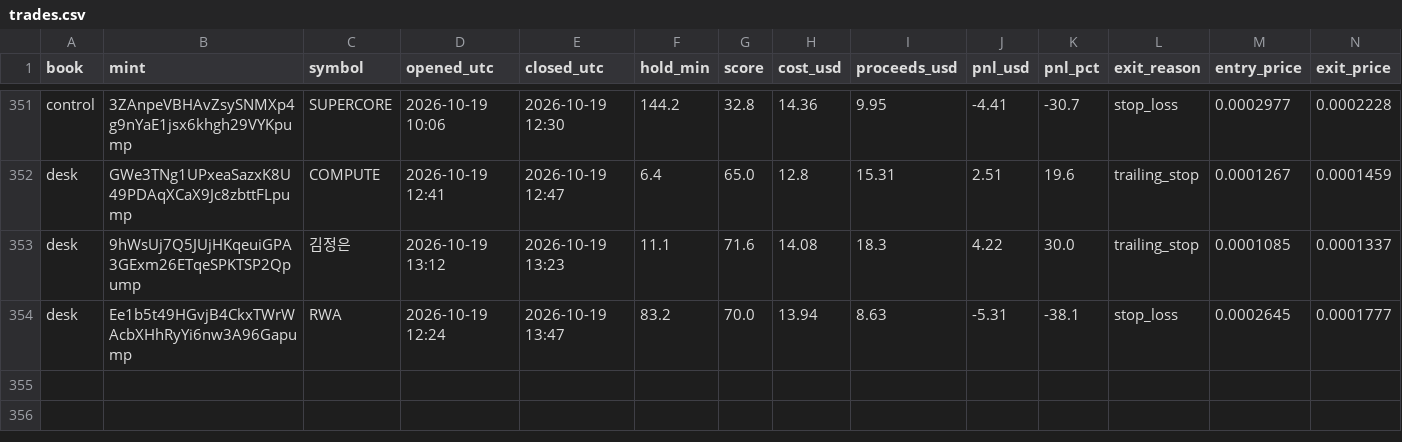
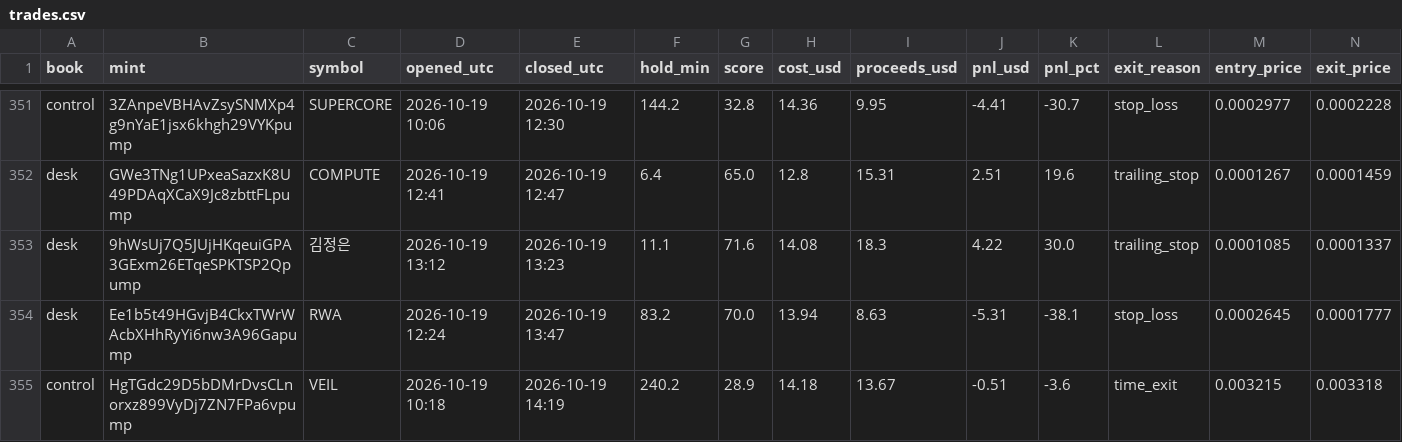
Before and after one commit to adarshapadhan/padhan-paper-desk, a CSV file: data/trades.csv, drawn as a sheet; only a part is shown, gaps mark what is left out; rows hold the shown columns only; the diff names each change by its address in the sheet, - before the commit and + after, or states it on an @@ line.

```diff
--- a/data/trades.csv
+++ b/data/trades.csv
+row 355: control | HgTGdc29D5bDMrDvsCLnorxz899VyDj7ZN7FPa6vpump | VEIL | 2026-10-19 10:18 | 2026-10-19 14:19 | 240.2 | 28.9 | 14.18 | 13.67 | -0.51 | -3.6 | time_exit | 0.003215 | 0.003318
```
Also changed, not shown: data/equity.csv, 4 other files.
